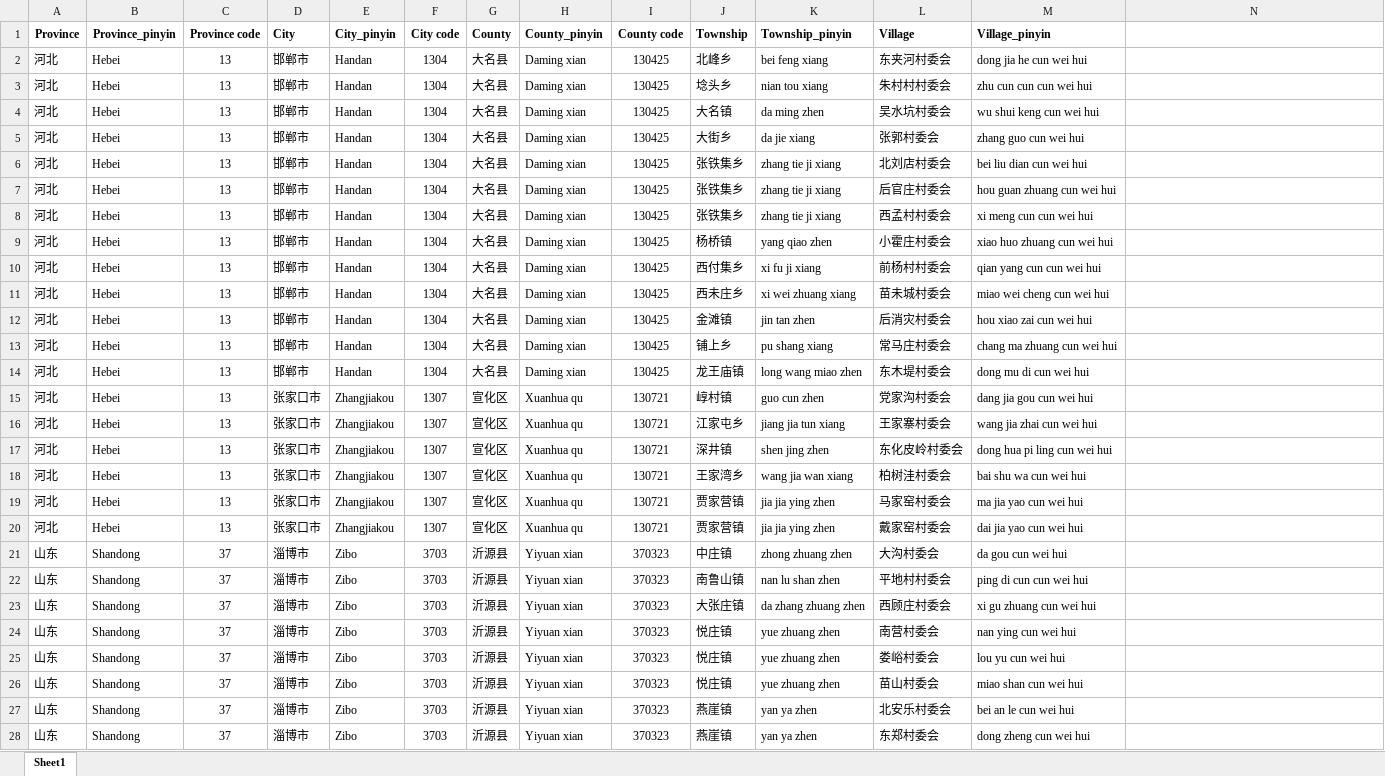
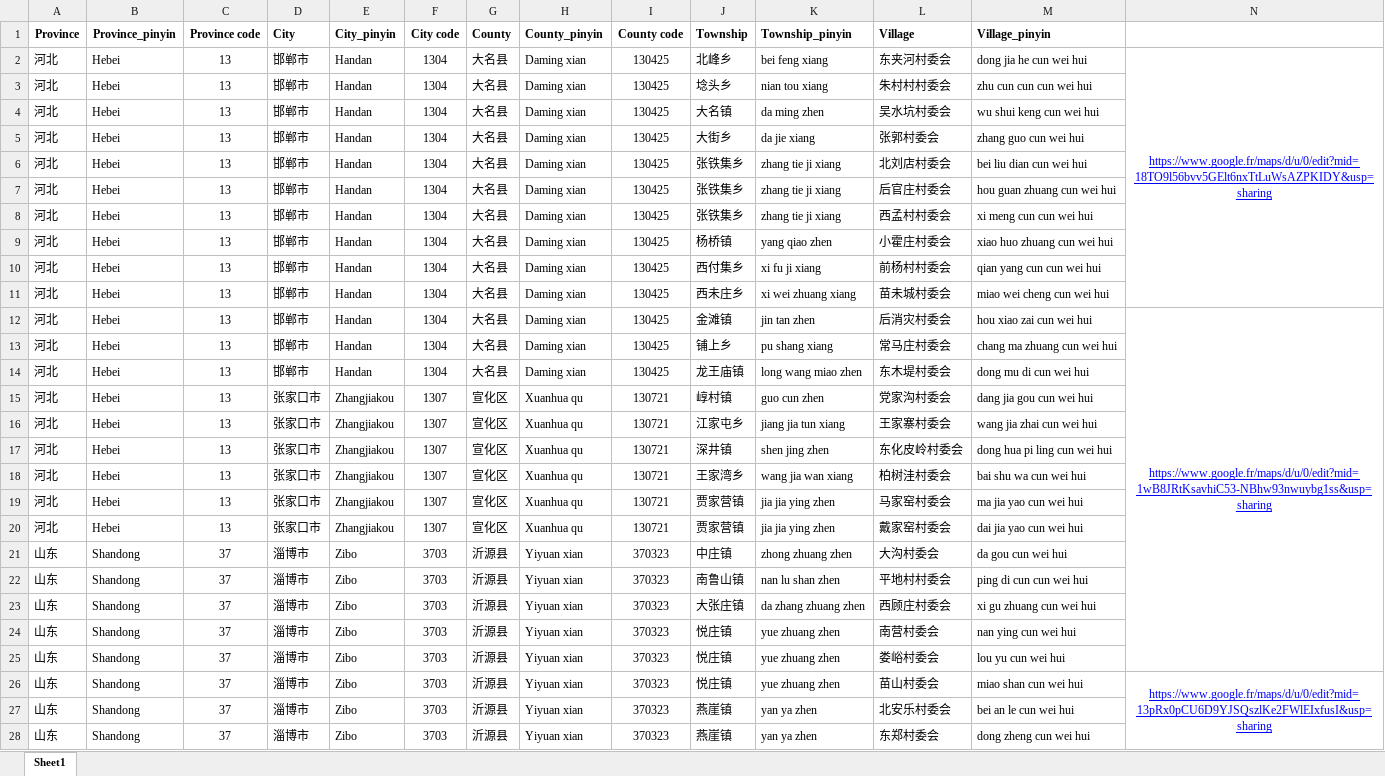
Before and after one commit to XinranHf/solar-data-china, an Excel workbook: List_villages.xlsx, sheet Sheet1, drawn as a sheet; only a part is shown; values as stored, in another font and other column widths than the file's, no borders; the diff names each change by its address in the sheet, - before the commit and + after, or states it on an @@ line.

```diff
--- a/List_villages.xlsx (sheet Sheet1)
+++ b/List_villages.xlsx (sheet Sheet1)
-N2: (empty)
+N2: https://www.google.fr/maps/d/u/0/edit?mid=18TO9l56bvv5GElt6nxTtLuWsAZPKIDY&usp=sharing
+N2:N11 merged
-N12: (empty)
+N12: https://www.google.fr/maps/d/u/0/edit?mid=1wB8JRtKsavhiC53-NBhw93nwuybg1ss&usp=sharing
+N12:N25 merged
-N26: (empty)
+N26: https://www.google.fr/maps/d/u/0/edit?mid=13pRx0pCU6D9YJSQszlKe2FWlEIxfusI&usp=sharing
+N26:N39 merged
```
Also changed, not shown: 13 other files.
